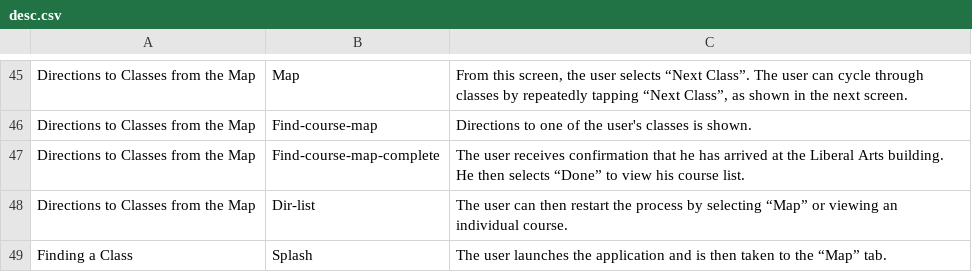
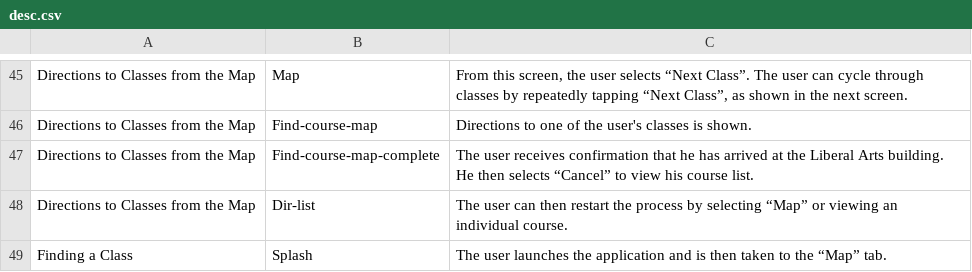
Before and after one commit to jmdeldin/gs-report, a CSV file: data/desc.csv, drawn as a sheet; only a part is shown, gaps mark what is left out.

Commit message:
done => cancel

```diff
--- a/data/desc.csv
+++ b/data/desc.csv
@@ -46,3 +46,3 @@ Directions to Classes from the Map	Map	From this screen, the user selects “Nex
 Directions to Classes from the Map	Find-course-map	Directions to one of the user's classes is shown.
-Directions to Classes from the Map	Find-course-map-complete	The user receives confirmation that he has arrived at the Liberal Arts building. He then selects “Done” to view his course list.
+Directions to Classes from the Map	Find-course-map-complete	The user receives confirmation that he has arrived at the Liberal Arts building. He then selects “Cancel” to view his course list.
 Directions to Classes from the Map	Dir-list	The user can then restart the process by selecting “Map” or viewing an individual course.
```
